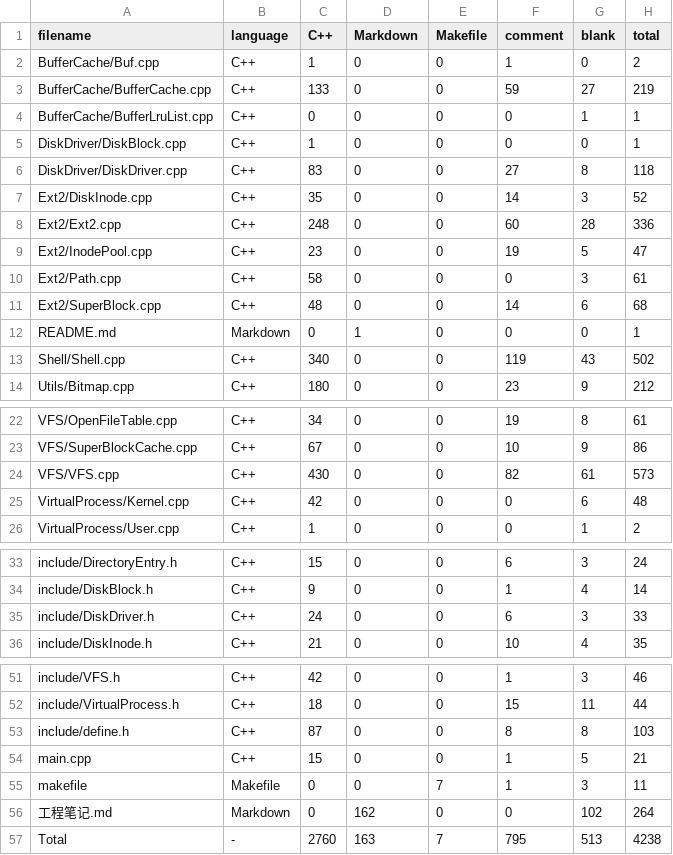
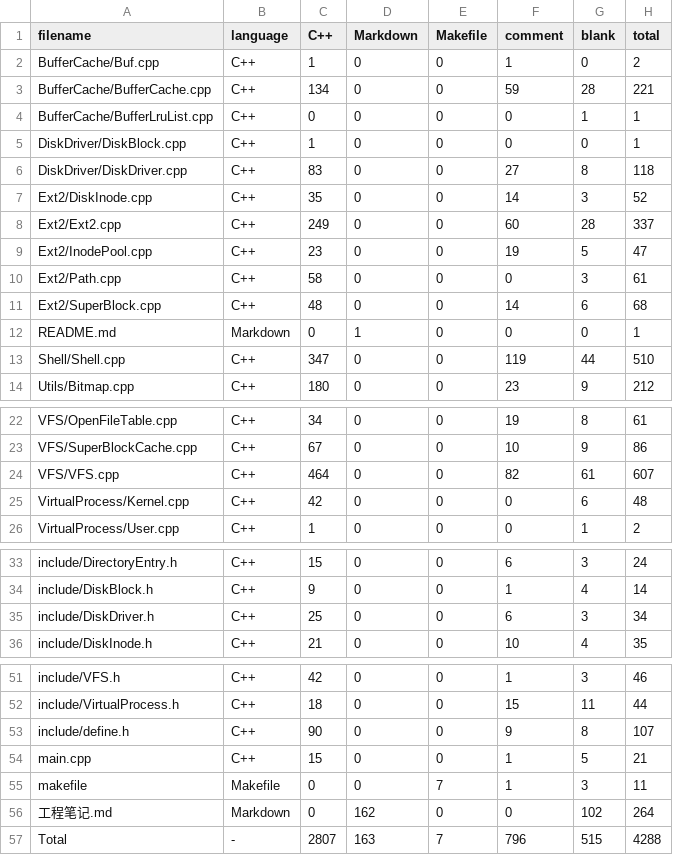
Before and after one commit to PrimeMHD/Unix-FileSystem, a CSV file: .VSCodeCounter/results.csv, drawn as a sheet; only a part is shown, gaps mark what is left out.

```diff
--- a/.VSCodeCounter/results.csv
+++ b/.VSCodeCounter/results.csv
@@ -2,3 +2,3 @@ filename, language, C++, Markdown, Makefile, comment, blank, total
 BufferCache/Buf.cpp, C++, 1, 0, 0, 1, 0, 2
-BufferCache/BufferCache.cpp, C++, 133, 0, 0, 59, 27, 219
+BufferCache/BufferCache.cpp, C++, 134, 0, 0, 59, 28, 221
 BufferCache/BufferLruList.cpp, C++, 0, 0, 0, 0, 1, 1
@@ -7,3 +7,3 @@ DiskDriver/DiskDriver.cpp, C++, 83, 0, 0, 27, 8, 118
 Ext2/DiskInode.cpp, C++, 35, 0, 0, 14, 3, 52
-Ext2/Ext2.cpp, C++, 248, 0, 0, 60, 28, 336
+Ext2/Ext2.cpp, C++, 249, 0, 0, 60, 28, 337
 Ext2/InodePool.cpp, C++, 23, 0, 0, 19, 5, 47
@@ -12,3 +12,3 @@ Ext2/SuperBlock.cpp, C++, 48, 0, 0, 14, 6, 68
 README.md, Markdown, 0, 1, 0, 0, 0, 1
-Shell/Shell.cpp, C++, 340, 0, 0, 119, 43, 502
+Shell/Shell.cpp, C++, 347, 0, 0, 119, 44, 510
 Utils/Bitmap.cpp, C++, 180, 0, 0, 23, 9, 212
@@ -23,3 +23,3 @@ VFS/OpenFileTable.cpp, C++, 34, 0, 0, 19, 8, 61
 VFS/SuperBlockCache.cpp, C++, 67, 0, 0, 10, 9, 86
-VFS/VFS.cpp, C++, 430, 0, 0, 82, 61, 573
+VFS/VFS.cpp, C++, 464, 0, 0, 82, 61, 607
 VirtualProcess/Kernel.cpp, C++, 42, 0, 0, 0, 6, 48
@@ -34,3 +34,3 @@ include/DirectoryEntry.h, C++, 15, 0, 0, 6, 3, 24
 include/DiskBlock.h, C++, 9, 0, 0, 1, 4, 14
-include/DiskDriver.h, C++, 24, 0, 0, 6, 3, 33
+include/DiskDriver.h, C++, 25, 0, 0, 6, 3, 34
 include/DiskInode.h, C++, 21, 0, 0, 10, 4, 35
@@ -52,3 +52,3 @@ include/VFS.h, C++, 42, 0, 0, 1, 3, 46
 include/VirtualProcess.h, C++, 18, 0, 0, 15, 11, 44
-include/define.h, C++, 87, 0, 0, 8, 8, 103
+include/define.h, C++, 90, 0, 0, 9, 8, 107
 main.cpp, C++, 15, 0, 0, 1, 5, 21
@@ -56,2 +56,2 @@ makefile, Makefile, 0, 0, 7, 1, 3, 11
 工程笔记.md, Markdown, 0, 162, 0, 0, 102, 264
-Total, -, 2760, 163, 7, 795, 513, 4238
+Total, -, 2807, 163, 7, 796, 515, 4288
```
Also changed, not shown: 8 other files.
